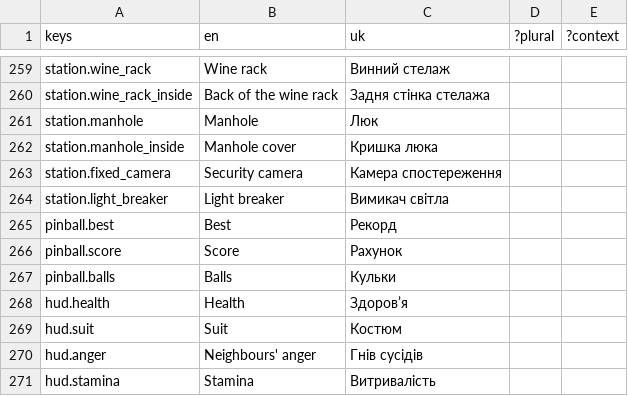
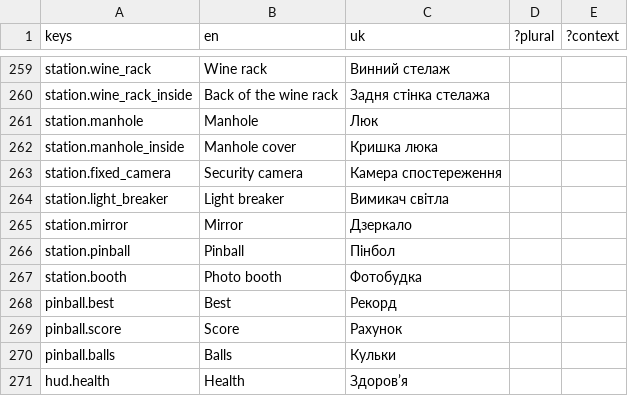
Before and after one commit to xperiaroco2/prime-game-ui, a CSV file: copy/strings.csv, drawn as a sheet; only a part is shown, gaps mark what is left out; the shorter side is filled out with more unchanged rows; the diff names each change by its address in the sheet, - before the commit and + after, or states it on an @@ line.

```diff
--- a/copy/strings.csv
+++ b/copy/strings.csv
+row 265: station.mirror | Mirror | Дзеркало
+row 266: station.pinball | Pinball | Пінбол
+row 267: station.booth | Photo booth | Фотобудка
```
Also changed, not shown: 3 other files.
